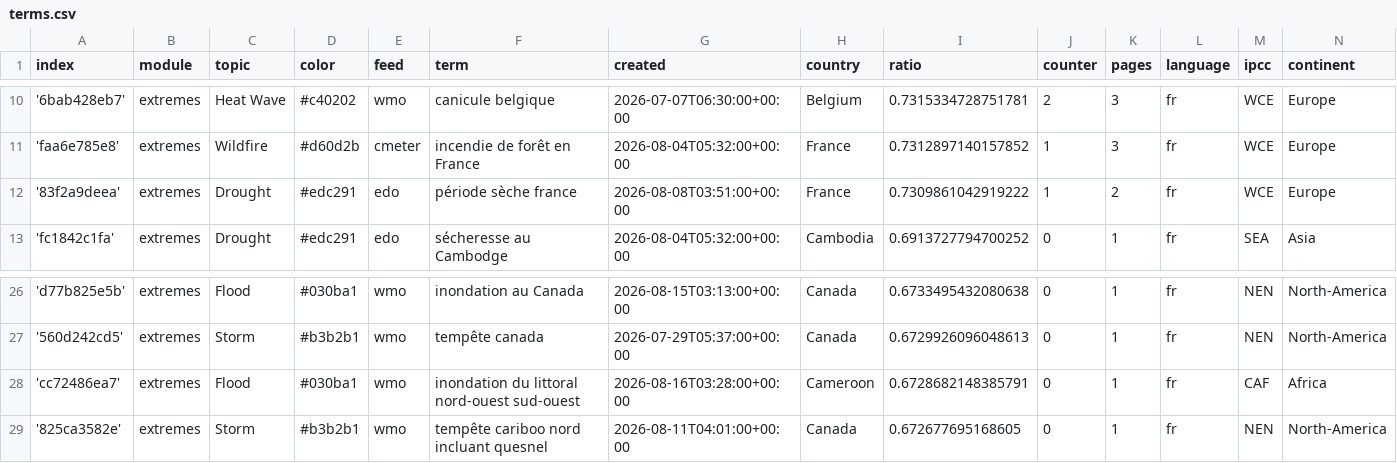
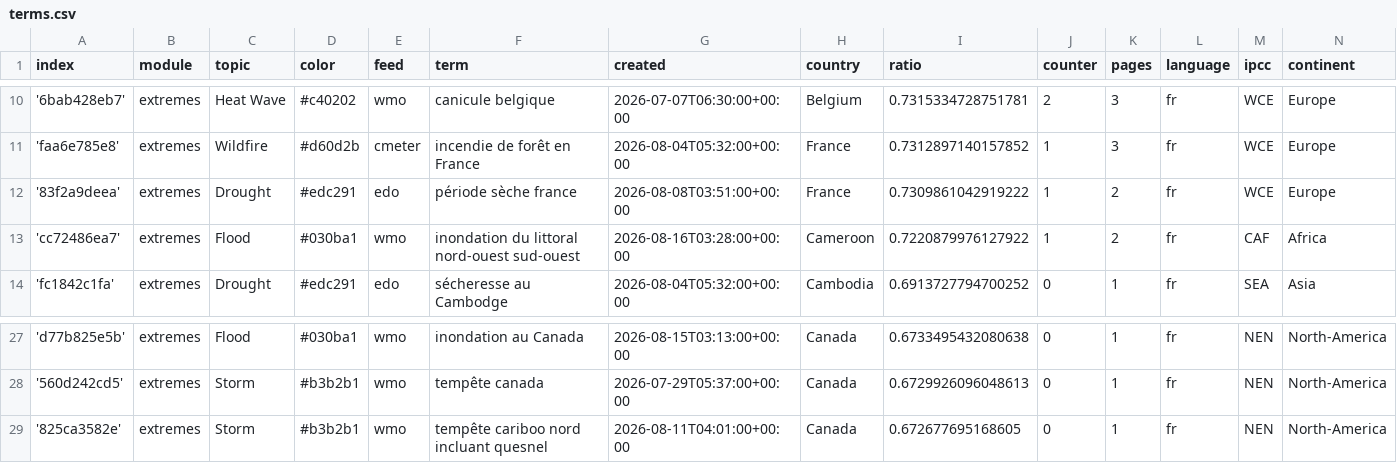
Before and after one commit to TinoH91news/frenchExtremes, a CSV file: terms.csv, drawn as a sheet; only a part is shown, gaps mark what is left out.

Commit message:
Commit from GitHub Actions (harvest:0.0)

```diff
--- a/terms.csv
+++ b/terms.csv
@@ -12,2 +12,3 @@ index,module,topic,color,feed,term,created,country,ratio,counter,pages,language,
 '83f2a9deea',extremes,Drought,#edc291,edo,période sèche france,2026-08-08T03:51:00+00:00,France,0.7309861042919222,1,2,fr,WCE,Europe
+'cc72486ea7',extremes,Flood,#030ba1,wmo,inondation du littoral nord-ouest sud-ouest,2026-08-16T03:28:00+00:00,Cameroon,0.7220879976127922,1,2,fr,CAF,Africa
 'fc1842c1fa',extremes,Drought,#edc291,edo,sécheresse au Cambodge,2026-08-04T05:32:00+00:00,Cambodia,0.6913727794700252,0,1,fr,SEA,Asia
@@ -27,3 +28,2 @@ index,module,topic,color,feed,term,created,country,ratio,counter,pages,language,
 '560d242cd5',extremes,Storm,#b3b2b1,wmo,tempête canada,2026-07-29T05:37:00+00:00,Canada,0.6729926096048613,0,1,fr,NEN,North-America
-'cc72486ea7',extremes,Flood,#030ba1,wmo,inondation du littoral nord-ouest sud-ouest,2026-08-16T03:28:00+00:00,Cameroon,0.6728682148385791,0,1,fr,CAF,Africa
 '825ca3582e',extremes,Storm,#b3b2b1,wmo,tempête cariboo nord incluant quesnel,2026-08-11T04:01:00+00:00,Canada,0.672677695168605,0,1,fr,NEN,North-America
```
